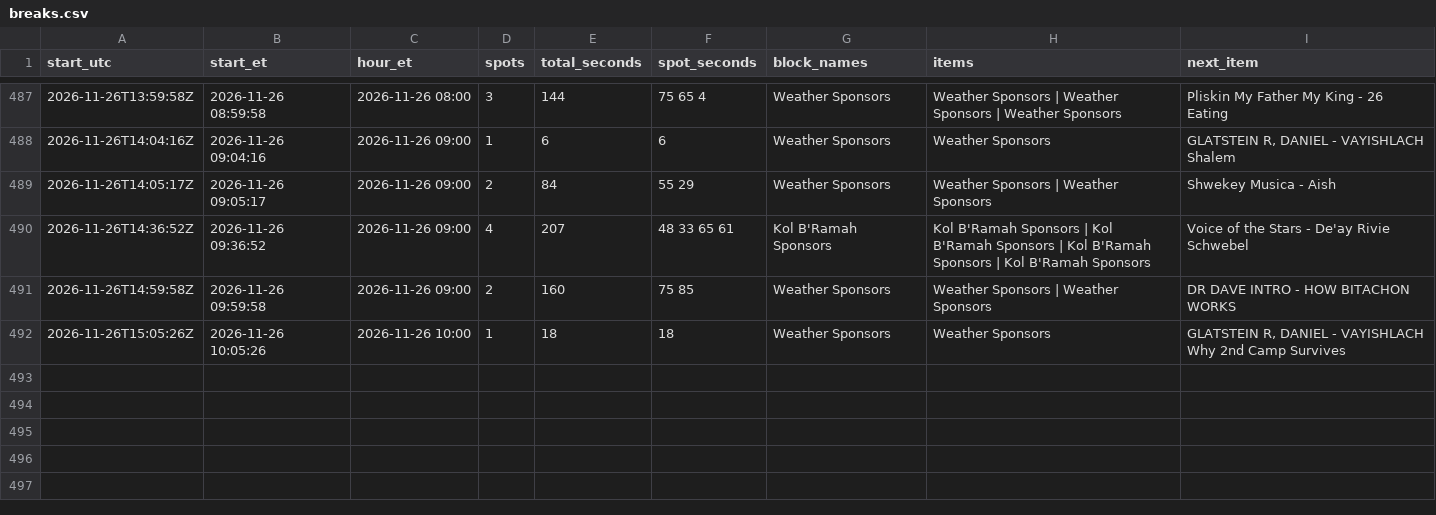
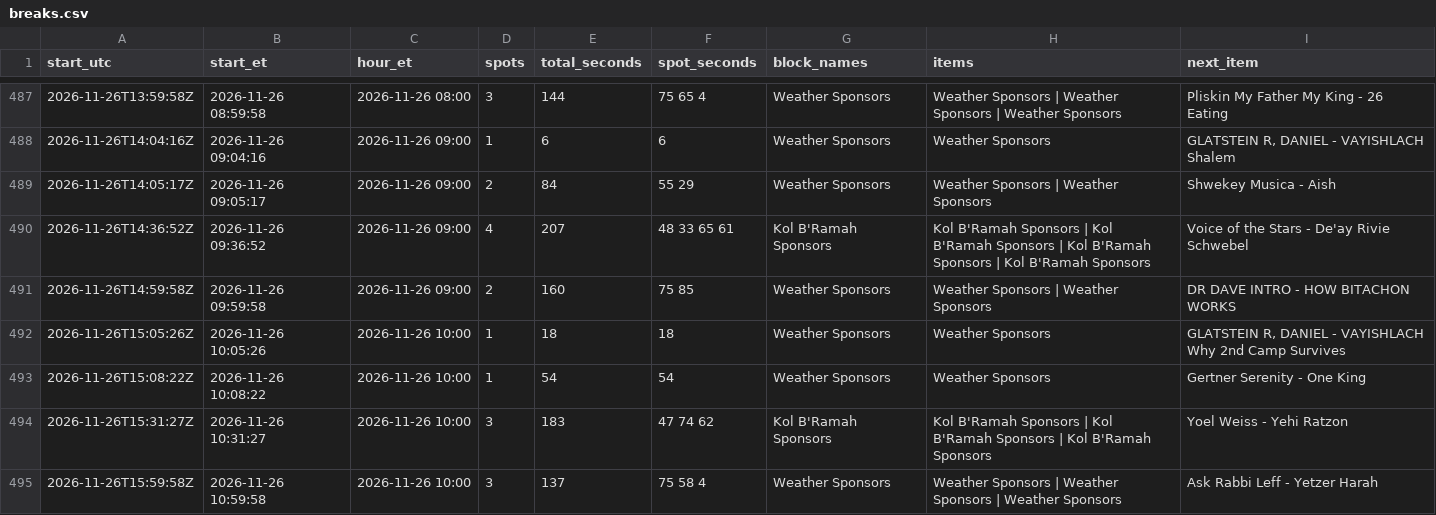
Before and after one commit to ShmuelSokol/radioplatform, a CSV file: testing/nyjr/breaks.csv, drawn as a sheet; only a part is shown, gaps mark what is left out; the diff names each change by its address in the sheet, - before the commit and + after, or states it on an @@ line.

Commit message:
NYJR breaks 2026-11-26 16:05Z: 494 breaks from 2839 log entries

```diff
--- a/testing/nyjr/breaks.csv
+++ b/testing/nyjr/breaks.csv
+row 493: 2026-11-26T15:08:22Z | 2026-11-26 10:08:22 | 2026-11-26 10:00 | 1 | 54 | 54 | Weather Sponsors | Weather Sponsors | Gertner Serenity - One King
+row 494: 2026-11-26T15:31:27Z | 2026-11-26 10:31:27 | 2026-11-26 10:00 | 3 | 183 | 47 74 62 | Kol B'Ramah Sponsors | Kol B'Ramah Sponsors | Kol B'Ramah Sponsors | Kol B'Ramah Sponsors | Yoel Weiss - Yehi Ratzon
+row 495: 2026-11-26T15:59:58Z | 2026-11-26 10:59:58 | 2026-11-26 10:00 | 3 | 137 | 75 58 4 | Weather Sponsors | Weather Sponsors | Weather Sponsors | Weather Sponsors | Ask Rabbi Leff - Yetzer Harah
```
